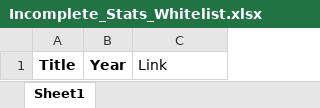
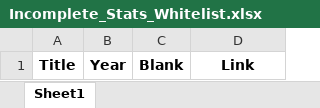
Before and after one commit to bigbadraj/Old-Letterboxd-Web-Scraping, an Excel workbook: Incomplete_Stats_Whitelist.xlsx, sheet Sheet1, drawn as a sheet; values as stored, in another font and other column widths than the file's, no borders; addresses are those after the commit; the diff names each change by its address in the sheet, - before the commit and + after, or states it on an @@ line.

```diff
--- a/Incomplete_Stats_Whitelist.xlsx (sheet Sheet1)
+++ b/Incomplete_Stats_Whitelist.xlsx (sheet Sheet1)
+column C, row 1: Blank
@@ D1 bold: off → on, alignment: left → center @@
```
Also changed, not shown: Zero_Reviews.xlsx, 4 other files.
